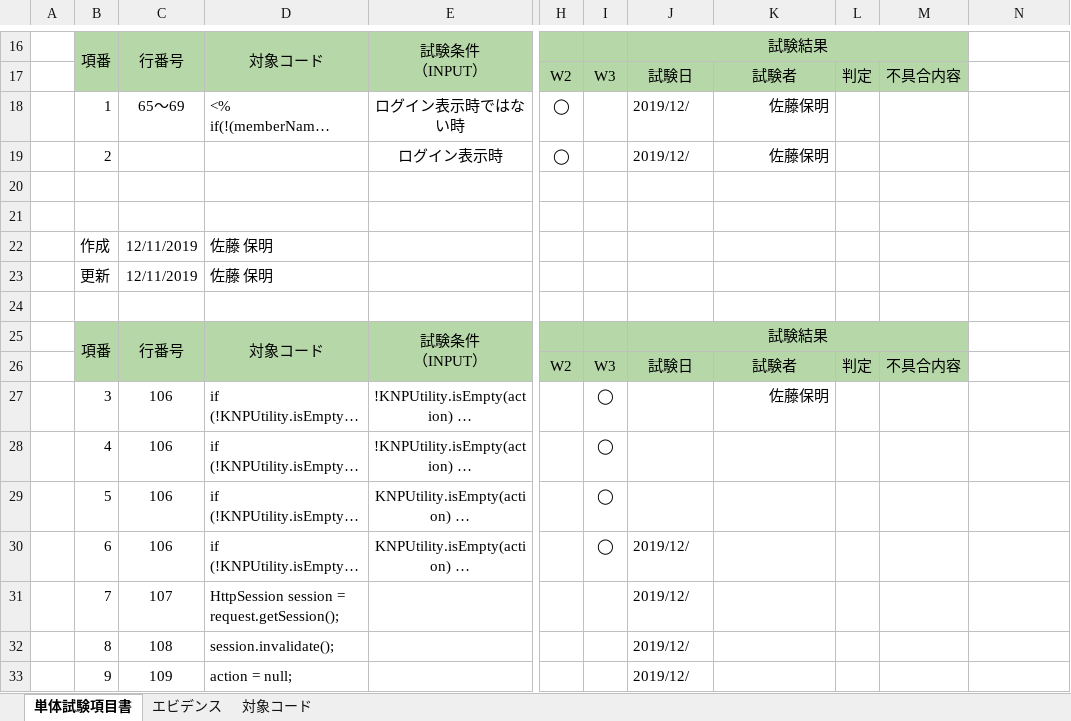
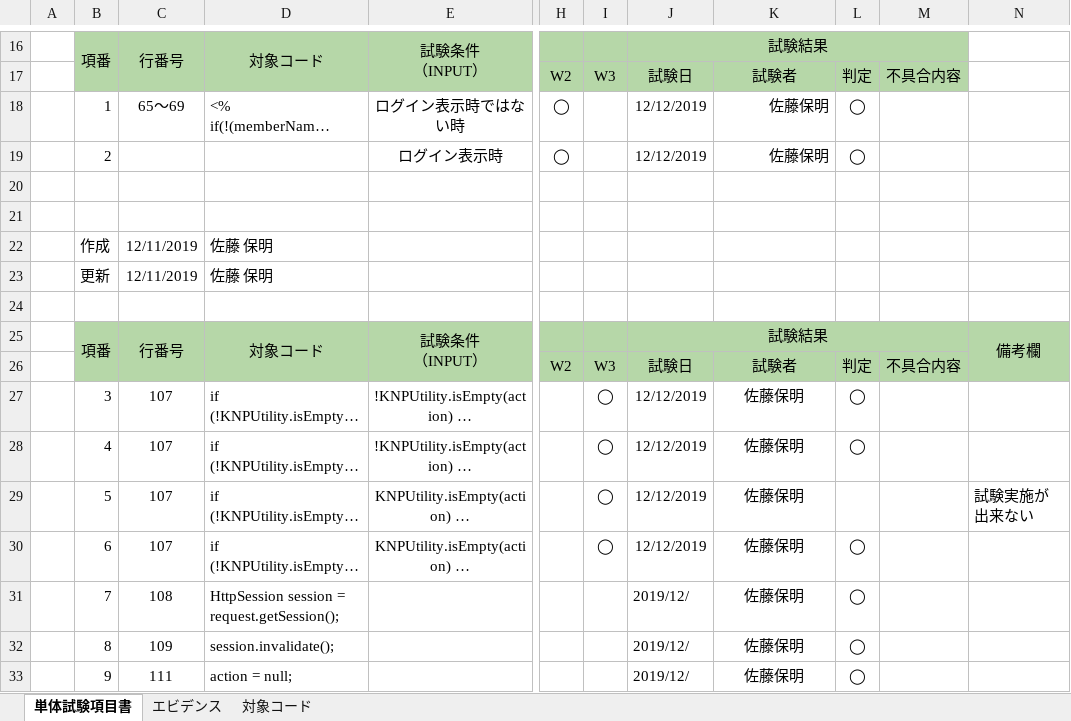
Before and after one commit to isa-education/DesignDocs, an Excel workbook: 試験項目書/単体試験項目書.xlsx, sheet 単体試験項目書, drawn as a sheet; only a part is shown, gaps mark what is left out; long unchanged cells end in …; values as stored, in another font and other column widths than the file's, no borders; the diff names each change by its address in the sheet, - before the commit and + after, or states it on an @@ line.

```diff
--- a/試験項目書/単体試験項目書.xlsx (sheet 単体試験項目書)
+++ b/試験項目書/単体試験項目書.xlsx (sheet 単体試験項目書)
-J18:J19: 2019/12/
+J18:J19: 12/12/2019
-L18:L19: (empty)
+L18:L19: ◯
-N25: (empty)
+N25: 備考欄
-N25:N26 fill: none
+N25:N26 fill: #B6D7A8
+N25:N26 merged
-C27:C30: 106
+C27:C30: 107
-J27:J29: (empty)
+J27:J29: 12/12/2019
-K27 alignment: right
+K27 alignment: center
-L27:L28: (empty)
+L27:L28: ◯
-K28:K33: (empty)
+K28:K33: 佐藤保明
-N29: (empty)
+N29: 試験実施が出来ない
-J30: 2019/12/
+J30: 12/12/2019
-L30:L33: (empty)
+L30:L33: ◯
-C31: 107
+C31: 108
-C32: 108
+C32: 109
-C33: 109
+C33: 111
```
Also changed, not shown: sheet エビデンス, charts or pictures, 設計書/01.基本設計/01.DB設計/【研修内製化】テーブル定義書.xlsx, 設計書/02.詳細設計/01.プログラム仕様書/プログラム仕様書(ログイン).xlsx, 2 other files.
